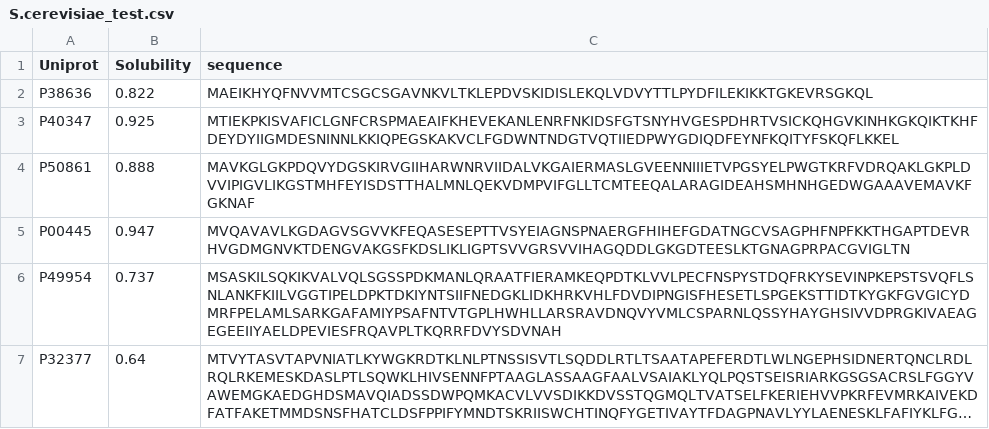
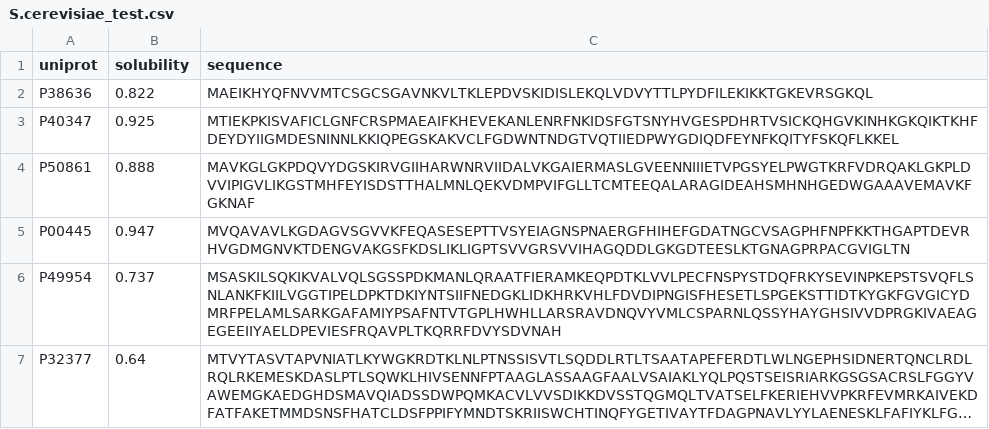
Before and after one commit to binbinbinv/GATSol, a CSV file: dataset/S.cerevisiae_test.csv, drawn as a sheet; only a part is shown; long unchanged cells end in ….

Commit message:
Update S.cerevisiae_test.csv

```diff
--- a/dataset/S.cerevisiae_test.csv
+++ b/dataset/S.cerevisiae_test.csv
@@ -1,2 +1,2 @@
-Uniprot,Solubility,sequence
+uniprot,solubility,sequence
 P38636,0.822,MAEIKHYQFNVVMTCSGCSGAVNKVLTKLEPDVSKIDISLEKQLVDVYTTLPYDFILEKIKKTGKEVRSGKQL
```
